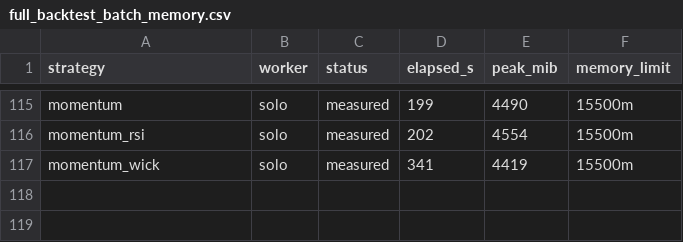
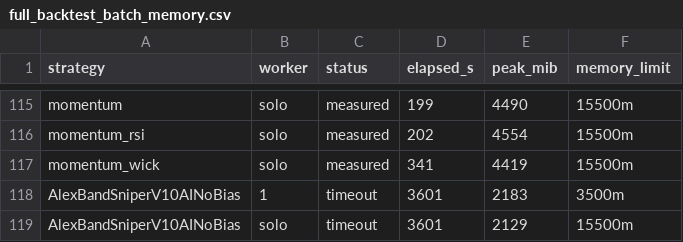
Before and after one commit to M1ch43lV/strategy-audit, a CSV file: results/regime/full_backtest_batch_memory.csv, drawn as a sheet; only a part is shown, gaps mark what is left out; the diff names each change by its address in the sheet, - before the commit and + after, or states it on an @@ line.

```diff
--- a/results/regime/full_backtest_batch_memory.csv
+++ b/results/regime/full_backtest_batch_memory.csv
+row 118: AlexBandSniperV10AINoBias | 1 | timeout | 3601 | 2183 | 3500m
+row 119: AlexBandSniperV10AINoBias | solo | timeout | 3601 | 2129 | 15500m
```
Also changed, not shown: evidence/ELIGIBILITY_EXPANSION_ADJUDICATION.csv, evidence/EXECUTION_PROFILES.csv, 14 other files.
